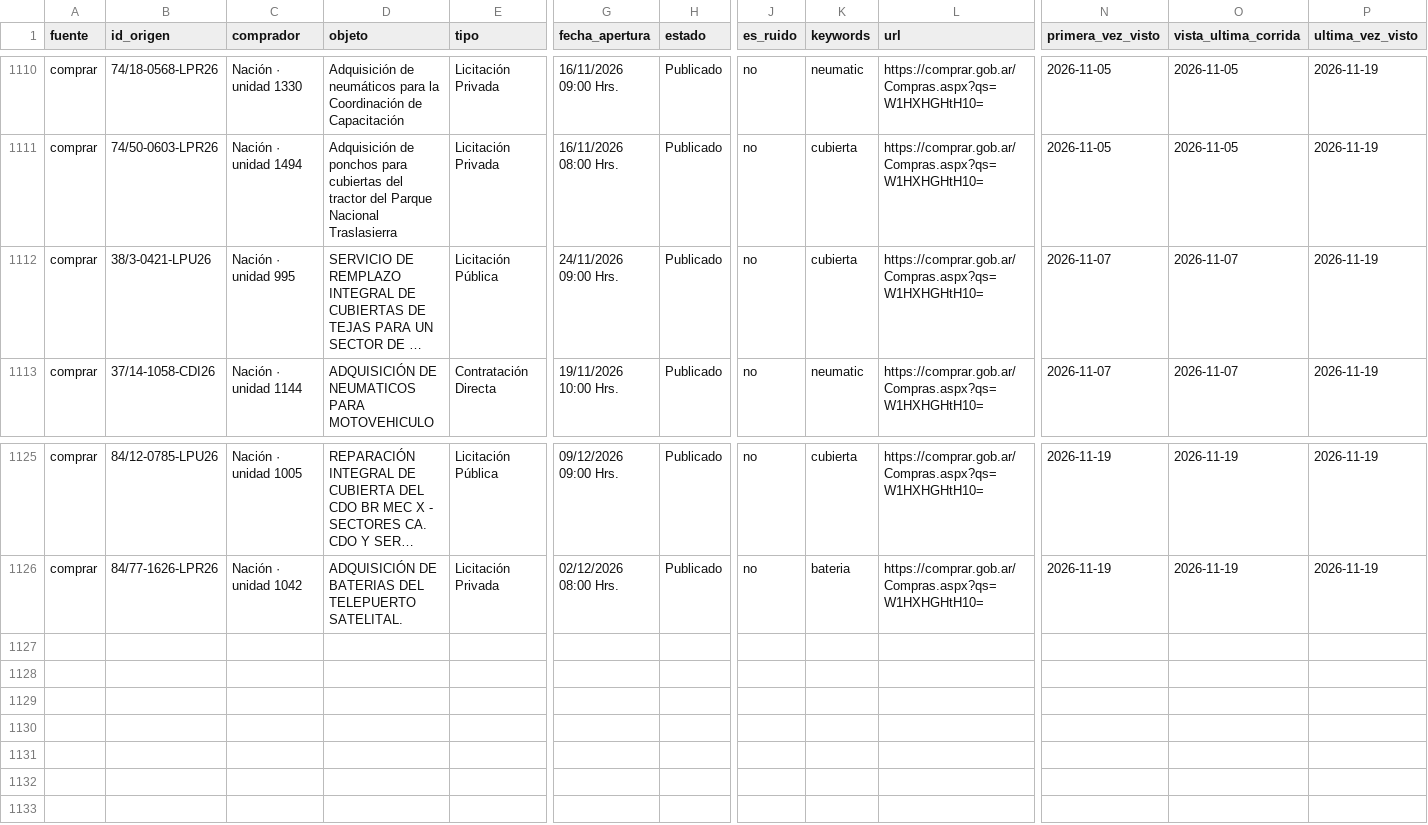
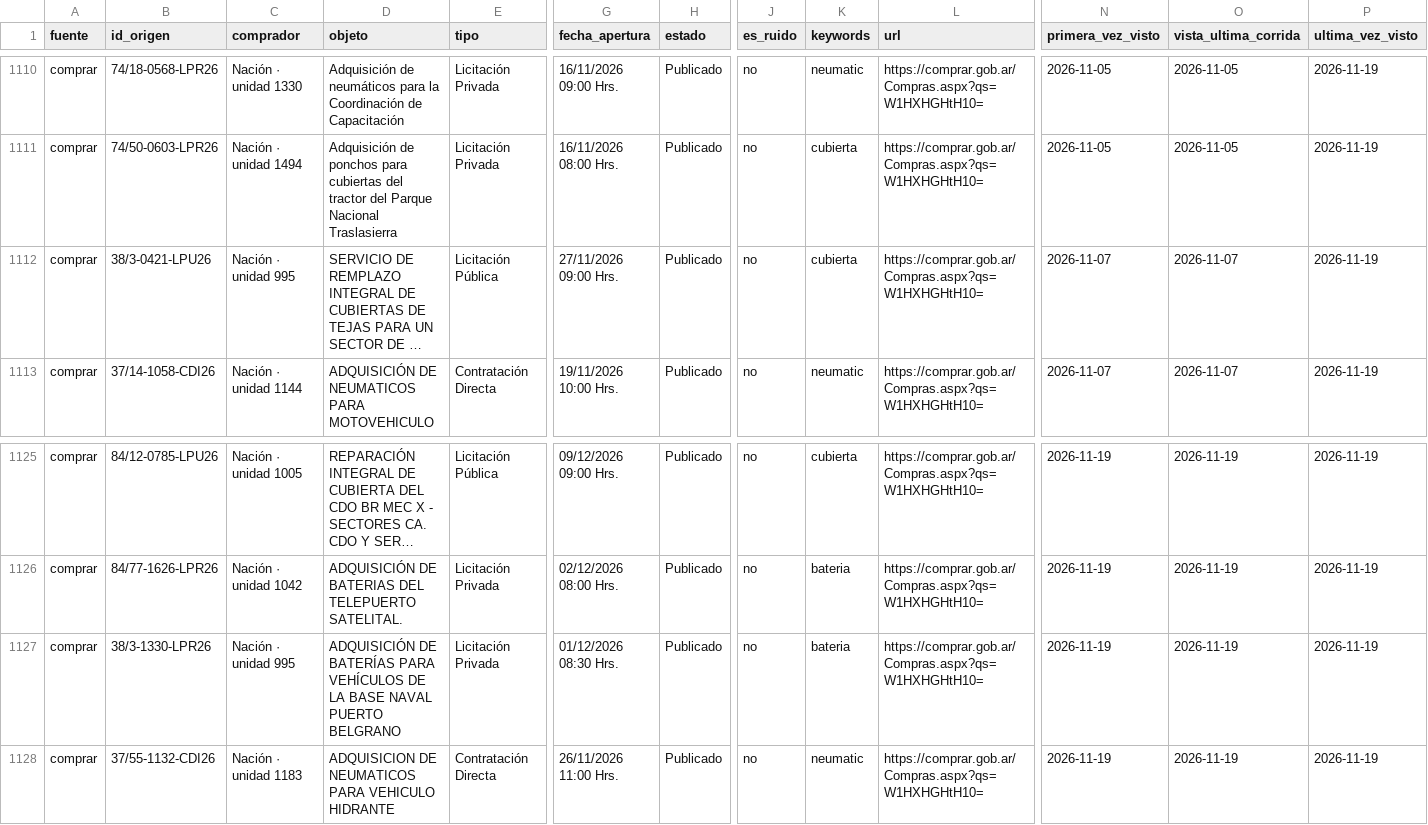
Before and after one commit to Santino530/radar-licitaciones, a CSV file: data/historico.csv, drawn as a sheet; only a part is shown, gaps mark what is left out; long unchanged cells end in …; rows hold the shown columns only; the diff names each change by its address in the sheet, - before the commit and + after, or states it on an @@ line.

Commit message:
Radar: corrida 2026-11-19 23:00 UTC

```diff
--- a/data/historico.csv
+++ b/data/historico.csv
-G1112 (fecha_apertura): 24/11/2026 09:00 Hrs.
+G1112 (fecha_apertura): 27/11/2026 09:00 Hrs.
+row 1127: comprar | 38/3-1330-LPR26 | Nación · unidad 995 | ADQUISICIÓN DE BATERÍAS PARA VEHÍCULOS DE LA BASE NAVAL PUERTO BELGRANO | Licitación Privada | 01/12/2026 08:30 Hrs. | Publicado | no | bateria | https://comprar.gob.ar/Compras.aspx?qs=W1HXHGHtH10= | 2026-11-19 | 2026-11-19 | 2026-11-19
+row 1128: comprar | 37/55-1132-CDI26 | Nación · unidad 1183 | ADQUISICION DE NEUMATICOS PARA VEHICULO HIDRANTE | Contratación Directa | 26/11/2026 11:00 Hrs. | Publicado | no | neumatic | https://comprar.gob.ar/Compras.aspx?qs=W1HXHGHtH10= | 2026-11-19 | 2026-11-19 | 2026-11-19
```
Also changed, not shown: data/radar_sin_verificar.csv, 2 other files.
